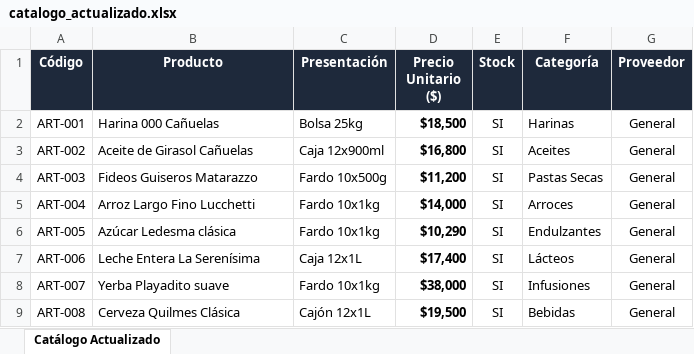
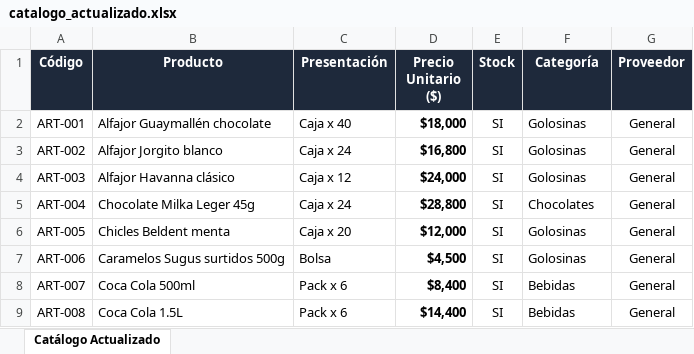
Before and after one commit to jcoloma81/sofia_ai_agency, an Excel workbook: assets/catalogo_actualizado.xlsx, sheet Catálogo Actualizado, drawn as a sheet; only a part is shown; values as stored, in another font and other column widths than the file's, no borders; the diff covers the shown part only; the diff names each change by its address in the sheet, - before the commit and + after, or states it on an @@ line.

```diff
--- a/assets/catalogo_actualizado.xlsx (sheet Catálogo Actualizado)
+++ b/assets/catalogo_actualizado.xlsx (sheet Catálogo Actualizado)
-B2 (Producto): Harina 000 Cañuelas
+B2 (Producto): Alfajor Guaymallén chocolate
-C2 (Presentación): Bolsa 25kg
+C2 (Presentación): Caja x 40
-D2 (Precio Unitario ($)): $18,500
+D2 (Precio Unitario ($)): $18,000
-F2 (Categoría): Harinas
+F2 (Categoría): Golosinas
-B3 (Producto): Aceite de Girasol Cañuelas
+B3 (Producto): Alfajor Jorgito blanco
-C3 (Presentación): Caja 12x900ml
+C3 (Presentación): Caja x 24
-F3 (Categoría): Aceites
+F3 (Categoría): Golosinas
-B4 (Producto): Fideos Guiseros Matarazzo
+B4 (Producto): Alfajor Havanna clásico
-C4 (Presentación): Fardo 10x500g
+C4 (Presentación): Caja x 12
-D4 (Precio Unitario ($)): $11,200
+D4 (Precio Unitario ($)): $24,000
-F4 (Categoría): Pastas Secas
+F4 (Categoría): Golosinas
-B5 (Producto): Arroz Largo Fino Lucchetti
+B5 (Producto): Chocolate Milka Leger 45g
-C5 (Presentación): Fardo 10x1kg
+C5 (Presentación): Caja x 24
-D5 (Precio Unitario ($)): $14,000
+D5 (Precio Unitario ($)): $28,800
-F5 (Categoría): Arroces
+F5 (Categoría): Chocolates
-B6 (Producto): Azúcar Ledesma clásica
+B6 (Producto): Chicles Beldent menta
-C6 (Presentación): Fardo 10x1kg
+C6 (Presentación): Caja x 20
-D6 (Precio Unitario ($)): $10,290
+D6 (Precio Unitario ($)): $12,000
-F6 (Categoría): Endulzantes
+F6 (Categoría): Golosinas
-B7 (Producto): Leche Entera La Serenísima
+B7 (Producto): Caramelos Sugus surtidos 500g
-C7 (Presentación): Caja 12x1L
+C7 (Presentación): Bolsa
-D7 (Precio Unitario ($)): $17,400
+D7 (Precio Unitario ($)): $4,500
-F7 (Categoría): Lácteos
+F7 (Categoría): Golosinas
-B8 (Producto): Yerba Playadito suave
+B8 (Producto): Coca Cola 500ml
-C8 (Presentación): Fardo 10x1kg
+C8 (Presentación): Pack x 6
-D8 (Precio Unitario ($)): $38,000
+D8 (Precio Unitario ($)): $8,400
-F8 (Categoría): Infusiones
+F8 (Categoría): Bebidas
-B9 (Producto): Cerveza Quilmes Clásica
+B9 (Producto): Coca Cola 1.5L
-C9 (Presentación): Cajón 12x1L
+C9 (Presentación): Pack x 6
-D9 (Precio Unitario ($)): $19,500
+D9 (Precio Unitario ($)): $14,400
```
Also changed, not shown: 4 added rows and 11 edited cells elsewhere in this sheet, 10 other files.
